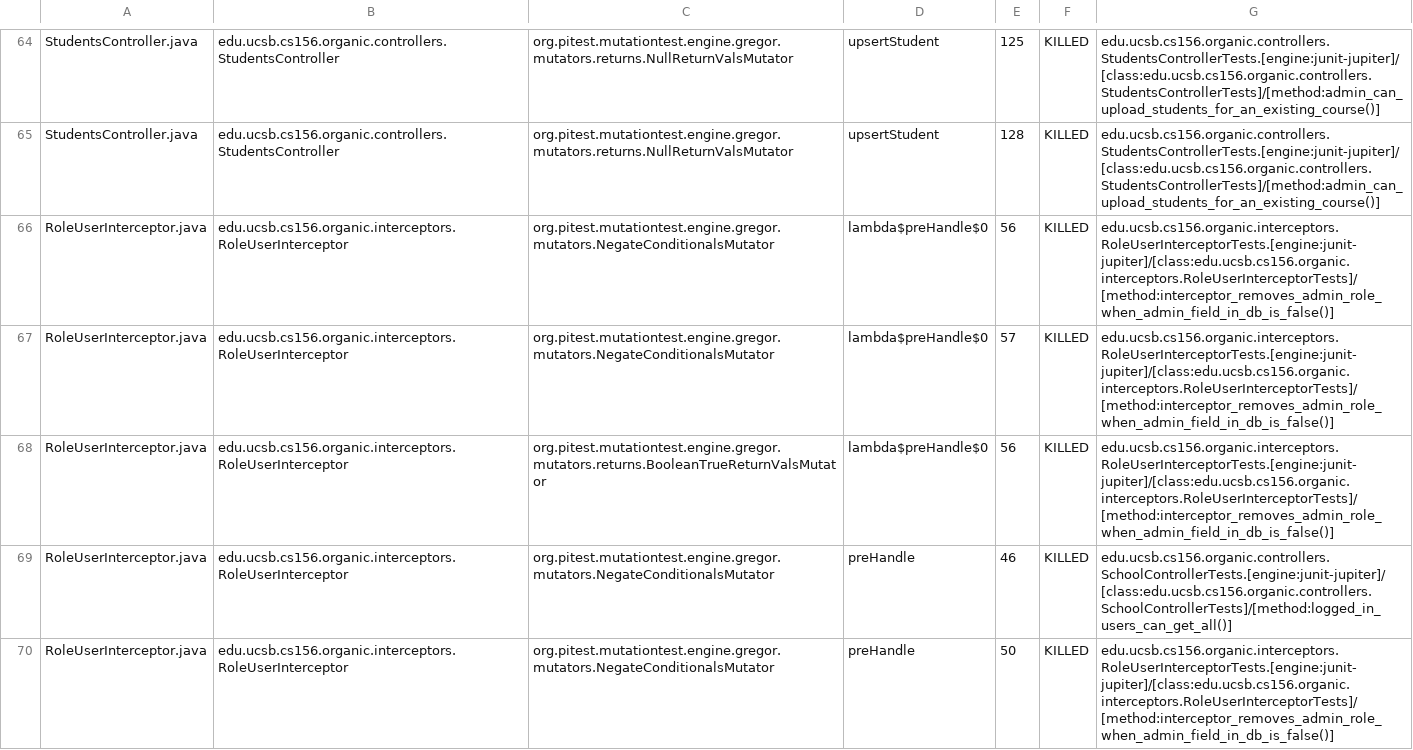
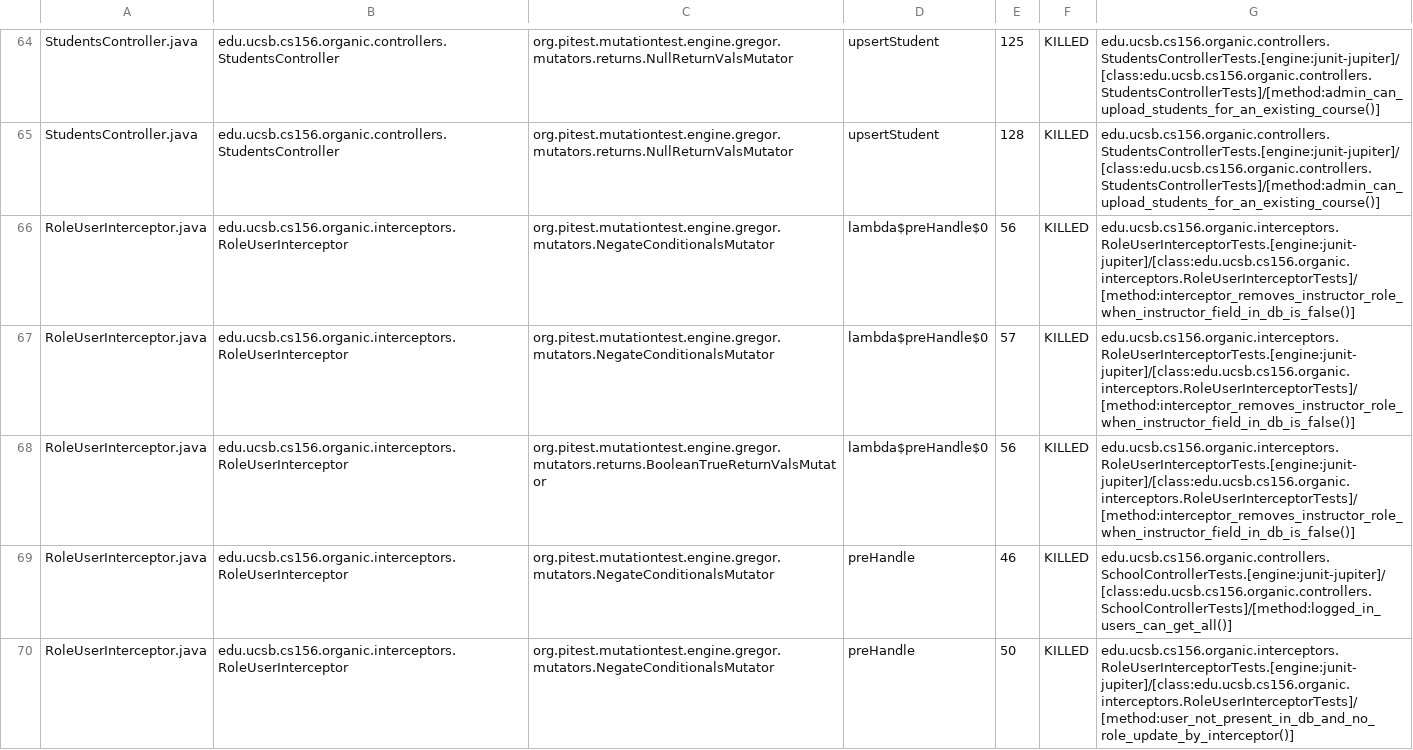
Before and after one commit to ucsb-cs156-s24/proj-organic-s24-5pm-4, a CSV file: pitest/mutations.csv, drawn as a sheet; only a part is shown, gaps mark what is left out; the diff covers the shown part only.

Commit message:
Deploying to gh-pages from @ ucsb-cs156-s24/proj-organic-s24-5pm-4@93332fb9d1c1101eb202a01f90f40c0964b56e89 🚀

```diff
--- a/pitest/mutations.csv
+++ b/pitest/mutations.csv
@@ -65,6 +65,6 @@ StudentsController.java,edu.ucsb.cs156.organic.controllers.StudentsController,or
 StudentsController.java,edu.ucsb.cs156.organic.controllers.StudentsController,org.pitest.mutationtest.engine.gregor.mutators.returns.NullReturnValsMutator,upsertStudent,128,KILLED,edu.ucsb.cs156.organic.controllers.StudentsControllerTests.[engine:junit-jupiter]/[class:edu.ucsb.cs156.organic.controllers.StudentsControllerTests]/[method:admin_can_upload_students_for_an_existing_course()]
-RoleUserInterceptor.java,edu.ucsb.cs156.organic.interceptors.RoleUserInterceptor,org.pitest.mutationtest.engine.gregor.mutators.NegateConditionalsMutator,lambda$preHandle$0,56,KILLED,edu.ucsb.cs156.organic.interceptors.RoleUserInterceptorTests.[engine:junit-jupiter]/[class:edu.ucsb.cs156.organic.interceptors.RoleUserInterceptorTests]/[method:interceptor_removes_admin_role_when_admin_field_in_db_is_false()]
-RoleUserInterceptor.java,edu.ucsb.cs156.organic.interceptors.RoleUserInterceptor,org.pitest.mutationtest.engine.gregor.mutators.NegateConditionalsMutator,lambda$preHandle$0,57,KILLED,edu.ucsb.cs156.organic.interceptors.RoleUserInterceptorTests.[engine:junit-jupiter]/[class:edu.ucsb.cs156.organic.interceptors.RoleUserInterceptorTests]/[method:interceptor_removes_admin_role_when_admin_field_in_db_is_false()]
-RoleUserInterceptor.java,edu.ucsb.cs156.organic.interceptors.RoleUserInterceptor,org.pitest.mutationtest.engine.gregor.mutators.returns.BooleanTrueReturnValsMutator,lambda$preHandle$0,56,KILLED,edu.ucsb.cs156.organic.interceptors.RoleUserInterceptorTests.[engine:junit-jupiter]/[class:edu.ucsb.cs156.organic.interceptors.RoleUserInterceptorTests]/[method:interceptor_removes_admin_role_when_admin_field_in_db_is_false()]
+RoleUserInterceptor.java,edu.ucsb.cs156.organic.interceptors.RoleUserInterceptor,org.pitest.mutationtest.engine.gregor.mutators.NegateConditionalsMutator,lambda$preHandle$0,56,KILLED,edu.ucsb.cs156.organic.interceptors.RoleUserInterceptorTests.[engine:junit-jupiter]/[class:edu.ucsb.cs156.organic.interceptors.RoleUserInterceptorTests]/[method:interceptor_removes_instructor_role_when_instructor_field_in_db_is_false()]
+RoleUserInterceptor.java,edu.ucsb.cs156.organic.interceptors.RoleUserInterceptor,org.pitest.mutationtest.engine.gregor.mutators.NegateConditionalsMutator,lambda$preHandle$0,57,KILLED,edu.ucsb.cs156.organic.interceptors.RoleUserInterceptorTests.[engine:junit-jupiter]/[class:edu.ucsb.cs156.organic.interceptors.RoleUserInterceptorTests]/[method:interceptor_removes_instructor_role_when_instructor_field_in_db_is_false()]
+RoleUserInterceptor.java,edu.ucsb.cs156.organic.interceptors.RoleUserInterceptor,org.pitest.mutationtest.engine.gregor.mutators.returns.BooleanTrueReturnValsMutator,lambda$preHandle$0,56,KILLED,edu.ucsb.cs156.organic.interceptors.RoleUserInterceptorTests.[engine:junit-jupiter]/[class:edu.ucsb.cs156.organic.interceptors.RoleUserInterceptorTests]/[method:interceptor_removes_instructor_role_when_instructor_field_in_db_is_false()]
 RoleUserInterceptor.java,edu.ucsb.cs156.organic.interceptors.RoleUserInterceptor,org.pitest.mutationtest.engine.gregor.mutators.NegateConditionalsMutator,preHandle,46,KILLED,edu.ucsb.cs156.organic.controllers.SchoolControllerTests.[engine:junit-jupiter]/[class:edu.ucsb.cs156.organic.controllers.SchoolControllerTests]/[method:logged_in_users_can_get_all()]
-RoleUserInterceptor.java,edu.ucsb.cs156.organic.interceptors.RoleUserInterceptor,org.pitest.mutationtest.engine.gregor.mutators.NegateConditionalsMutator,preHandle,50,KILLED,edu.ucsb.cs156.organic.interceptors.RoleUserInterceptorTests.[engine:junit-jupiter]/[class:edu.ucsb.cs156.organic.interceptors.RoleUserInterceptorTests]/[method:interceptor_removes_admin_role_when_admin_field_in_db_is_false()]
+RoleUserInterceptor.java,edu.ucsb.cs156.organic.interceptors.RoleUserInterceptor,org.pitest.mutationtest.engine.gregor.mutators.NegateConditionalsMutator,preHandle,50,KILLED,edu.ucsb.cs156.organic.interceptors.RoleUserInterceptorTests.[engine:junit-jupiter]/[class:edu.ucsb.cs156.organic.interceptors.RoleUserInterceptorTests]/[method:user_not_present_in_db_and_no_role_update_by_interceptor()]
```
Also changed, not shown: 50 edited cells elsewhere in this file, 19 other files.
